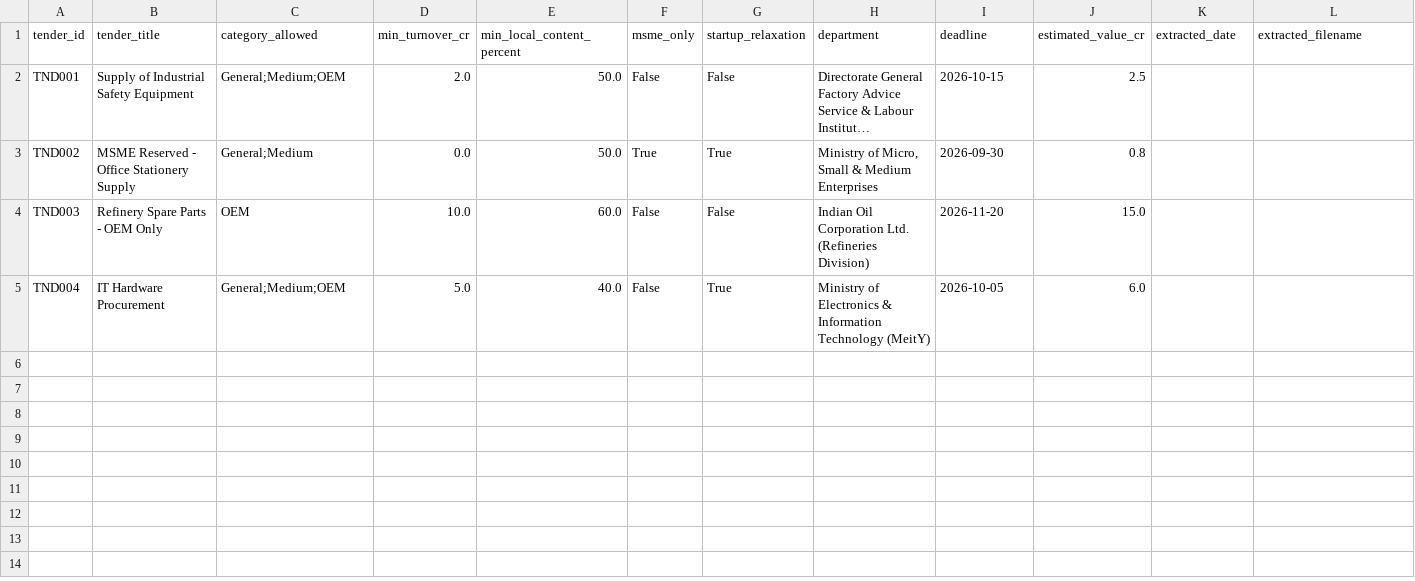
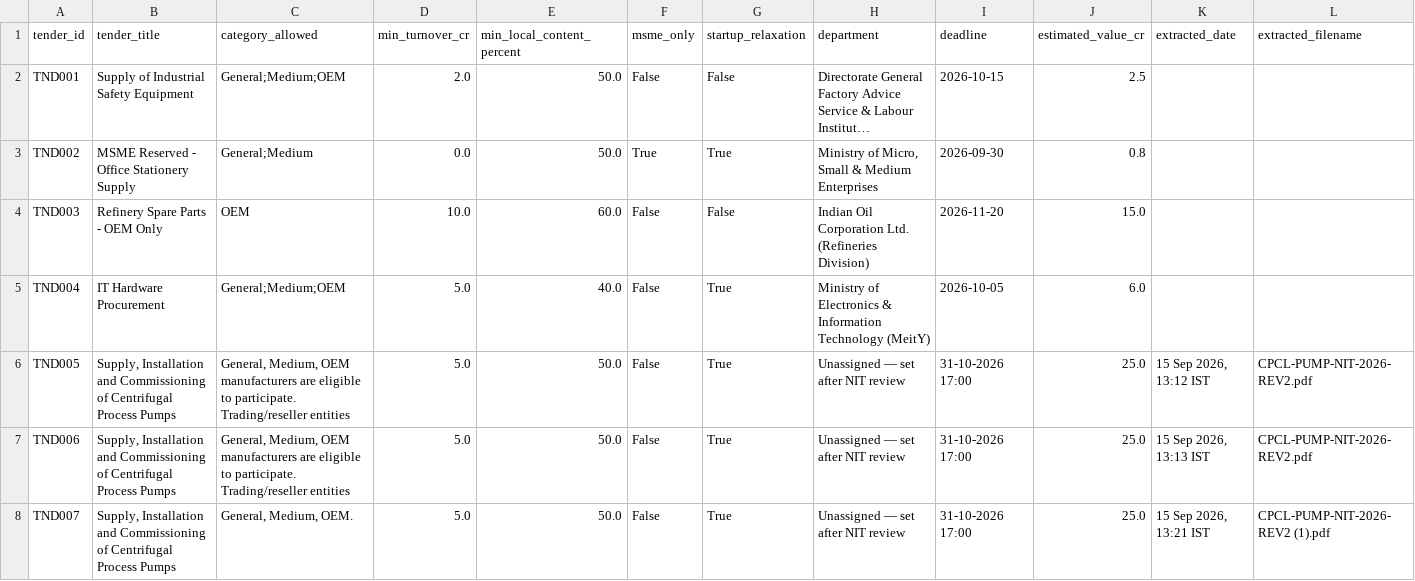
Before and after one commit to shrutig-blip/Yukti, a CSV file: data/data/tender_criteria.csv, drawn as a sheet; long unchanged cells end in …; the diff names each change by its address in the sheet, - before the commit and + after, or states it on an @@ line.

```diff
--- a/data/data/tender_criteria.csv
+++ b/data/data/tender_criteria.csv
+row 6: TND005 | Supply, Installation and Commissioning of Centrifugal Process Pumps | General, Medium, OEM manufacturers are eligible to participate. Trading/reseller entities | 5.0 | 50.0 | False | True | Unassigned — set after NIT review | 31-10-2026 17:00 | 25.0 | 15 Sep 2026, 13:12 IST | CPCL-PUMP-NIT-2026-REV2.pdf
+row 7: TND006 | Supply, Installation and Commissioning of Centrifugal Process Pumps | General, Medium, OEM manufacturers are eligible to participate. Trading/reseller entities | 5.0 | 50.0 | False | True | Unassigned — set after NIT review | 31-10-2026 17:00 | 25.0 | 15 Sep 2026, 13:13 IST | CPCL-PUMP-NIT-2026-REV2.pdf
+row 8: TND007 | Supply, Installation and Commissioning of Centrifugal Process Pumps | General, Medium, OEM. | 5.0 | 50.0 | False | True | Unassigned — set after NIT review | 31-10-2026 17:00 | 25.0 | 15 Sep 2026, 13:21 IST | CPCL-PUMP-NIT-2026-REV2 (1).pdf
```
Also changed, not shown: 7 other files.
